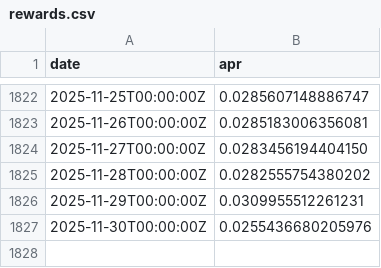
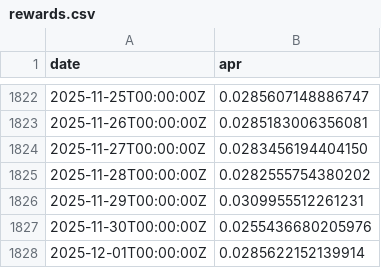
Before and after one commit to xh3b4sd/eth-staking-rewards, a CSV file: rewards.csv, drawn as a sheet; only a part is shown, gaps mark what is left out.

Commit message:
update rewards.csv

```diff
--- a/rewards.csv
+++ b/rewards.csv
@@ -1827 +1827,2 @@ date,apr
 2025-11-30T00:00:00Z,0.0255436680205976
+2025-12-01T00:00:00Z,0.0285622152139914
```
